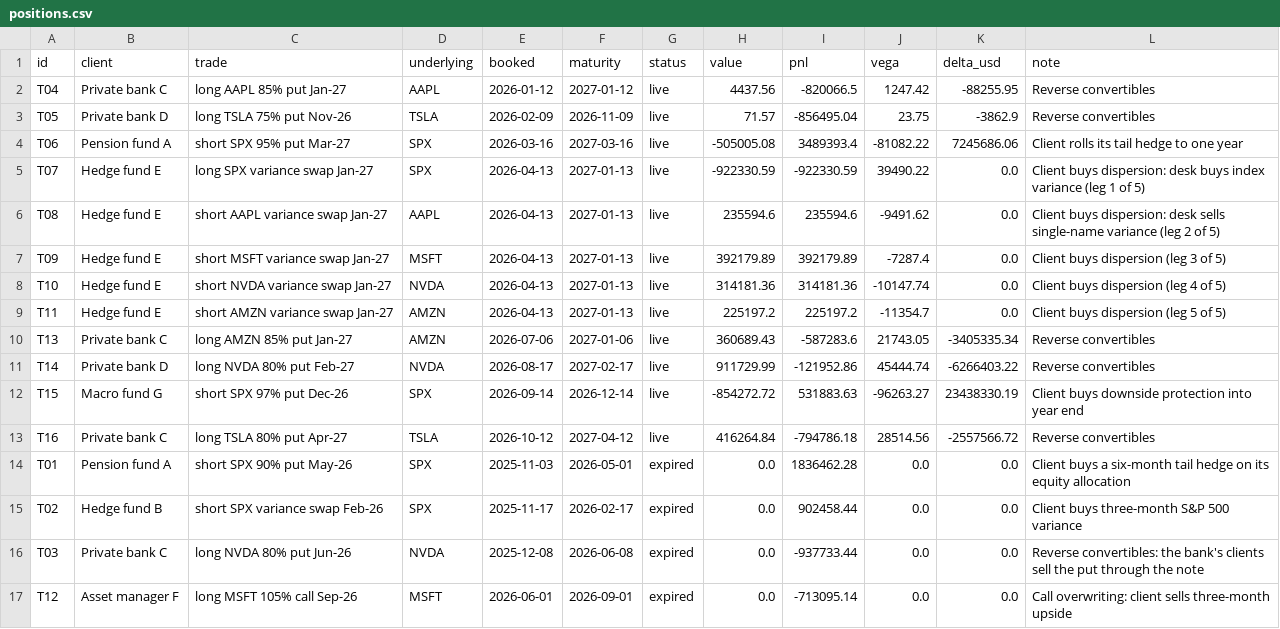
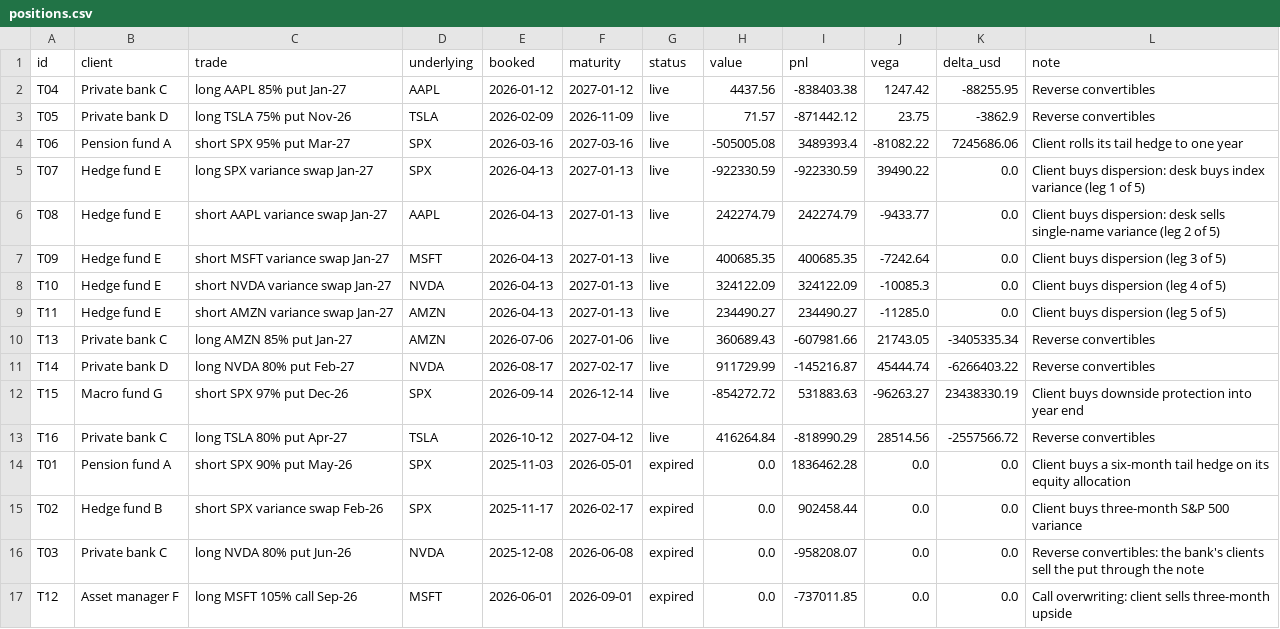
Before and after one commit to lonb3k/trading-book, a CSV file: data/out/positions.csv, drawn as a sheet.

```diff
--- a/data/out/positions.csv
+++ b/data/out/positions.csv
@@ -1,17 +1,17 @@
 id,client,trade,underlying,booked,maturity,status,value,pnl,vega,delta_usd,note
-T04,Private bank C,long AAPL 85% put Jan-27,AAPL,2026-01-12,2027-01-12,live,4437.56,-820066.5,1247.42,-88255.95,Reverse convertibles
-T05,Private bank D,long TSLA 75% put Nov-26,TSLA,2026-02-09,2026-11-09,live,71.57,-856495.04,23.75,-3862.9,Reverse convertibles
+T04,Private bank C,long AAPL 85% put Jan-27,AAPL,2026-01-12,2027-01-12,live,4437.56,-838403.38,1247.42,-88255.95,Reverse convertibles
+T05,Private bank D,long TSLA 75% put Nov-26,TSLA,2026-02-09,2026-11-09,live,71.57,-871442.12,23.75,-3862.9,Reverse convertibles
 T06,Pension fund A,short SPX 95% put Mar-27,SPX,2026-03-16,2027-03-16,live,-505005.08,3489393.4,-81082.22,7245686.06,Client rolls its tail hedge to one year
 T07,Hedge fund E,long SPX variance swap Jan-27,SPX,2026-04-13,2027-01-13,live,-922330.59,-922330.59,39490.22,0.0,Client buys dispersion: desk buys index variance (leg 1 of 5)
-T08,Hedge fund E,short AAPL variance swap Jan-27,AAPL,2026-04-13,2027-01-13,live,235594.6,235594.6,-9491.62,0.0,Client buys dispersion: desk sells single-name variance (leg 2 of 5)
-T09,Hedge fund E,short MSFT variance swap Jan-27,MSFT,2026-04-13,2027-01-13,live,392179.89,392179.89,-7287.4,0.0,Client buys dispersion (leg 3 of 5)
-T10,Hedge fund E,short NVDA variance swap Jan-27,NVDA,2026-04-13,2027-01-13,live,314181.36,314181.36,-10147.74,0.0,Client buys dispersion (leg 4 of 5)
-T11,Hedge fund E,short AMZN variance swap Jan-27,AMZN,2026-04-13,2027-01-13,live,225197.2,225197.2,-11354.7,0.0,Client buys dispersion (leg 5 of 5)
-T13,Private bank C,long AMZN 85% put Jan-27,AMZN,2026-07-06,2027-01-06,live,360689.43,-587283.6,21743.05,-3405335.34,Reverse convertibles
-T14,Private bank D,long NVDA 80% put Feb-27,NVDA,2026-08-17,2027-02-17,live,911729.99,-121952.86,45444.74,-6266403.22,Reverse convertibles
+T08,Hedge fund E,short AAPL variance swap Jan-27,AAPL,2026-04-13,2027-01-13,live,242274.79,242274.79,-9433.77,0.0,Client buys dispersion: desk sells single-name variance (leg 2 of 5)
+T09,Hedge fund E,short MSFT variance swap Jan-27,MSFT,2026-04-13,2027-01-13,live,400685.35,400685.35,-7242.64,0.0,Client buys dispersion (leg 3 of 5)
+T10,Hedge fund E,short NVDA variance swap Jan-27,NVDA,2026-04-13,2027-01-13,live,324122.09,324122.09,-10085.3,0.0,Client buys dispersion (leg 4 of 5)
+T11,Hedge fund E,short AMZN variance swap Jan-27,AMZN,2026-04-13,2027-01-13,live,234490.27,234490.27,-11285.0,0.0,Client buys dispersion (leg 5 of 5)
+T13,Private bank C,long AMZN 85% put Jan-27,AMZN,2026-07-06,2027-01-06,live,360689.43,-607981.66,21743.05,-3405335.34,Reverse convertibles
+T14,Private bank D,long NVDA 80% put Feb-27,NVDA,2026-08-17,2027-02-17,live,911729.99,-145216.87,45444.74,-6266403.22,Reverse convertibles
 T15,Macro fund G,short SPX 97% put Dec-26,SPX,2026-09-14,2026-12-14,live,-854272.72,531883.63,-96263.27,23438330.19,Client buys downside protection into year end
-T16,Private bank C,long TSLA 80% put Apr-27,TSLA,2026-10-12,2027-04-12,live,416264.84,-794786.18,28514.56,-2557566.72,Reverse convertibles
+T16,Private bank C,long TSLA 80% put Apr-27,TSLA,2026-10-12,2027-04-12,live,416264.84,-818990.29,28514.56,-2557566.72,Reverse convertibles
 T01,Pension fund A,short SPX 90% put May-26,SPX,2025-11-03,2026-05-01,expired,0.0,1836462.28,0.0,0.0,Client buys a six-month tail hedge on its equity allocation
 T02,Hedge fund B,short SPX variance swap Feb-26,SPX,2025-11-17,2026-02-17,expired,0.0,902458.44,0.0,0.0,Client buys three-month S&P 500 variance
-T03,Private bank C,long NVDA 80% put Jun-26,NVDA,2025-12-08,2026-06-08,expired,0.0,-937733.44,0.0,0.0,Reverse convertibles: the bank's clients sell the put through the note
-T12,Asset manager F,long MSFT 105% call Sep-26,MSFT,2026-06-01,2026-09-01,expired,0.0,-713095.14,0.0,0.0,Call overwriting: client sells three-month upside
+T03,Private bank C,long NVDA 80% put Jun-26,NVDA,2025-12-08,2026-06-08,expired,0.0,-958208.07,0.0,0.0,Reverse convertibles: the bank's clients sell the put through the note
+T12,Asset manager F,long MSFT 105% call Sep-26,MSFT,2026-06-01,2026-09-01,expired,0.0,-737011.85,0.0,0.0,Call overwriting: client sells three-month upside
```
Also changed, not shown: data/out/axes.csv, data/out/daily_pnl.csv, 5 other files.
